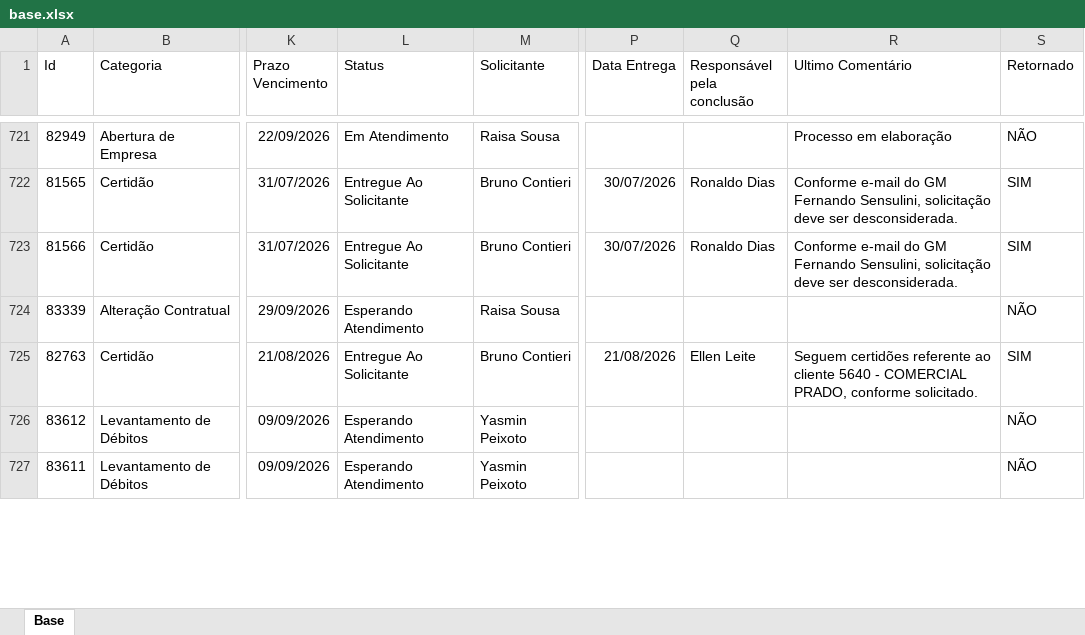
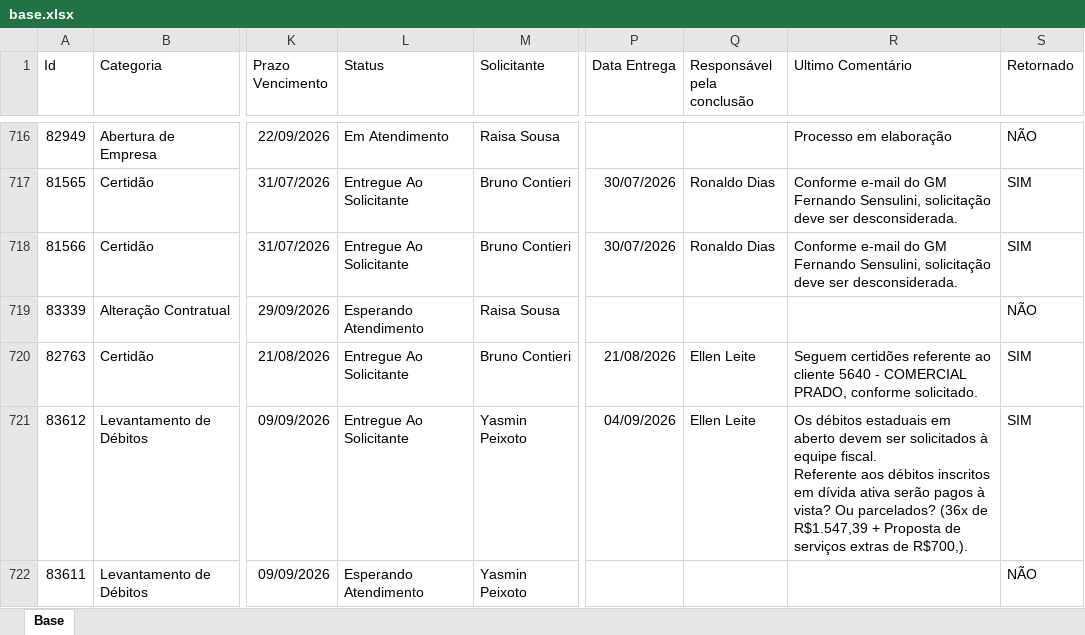
Before and after one commit to Controladoria-MG/Portal-dos-chamados, an Excel workbook: data/base.xlsx, sheet Base, drawn as a sheet; only a part is shown, gaps mark what is left out; values as stored, in another font and other column widths than the file's, no borders; table styles not drawn; addresses are those after the commit; ↵ is a line break in a cell; the diff covers the shown part only; the diff names each change by its address in the sheet, - before the commit and + after, or states it on an @@ line.

```diff
--- a/data/base.xlsx (sheet Base)
+++ b/data/base.xlsx (sheet Base)
-L721 (Status): Esperando Atendimento
+L721 (Status): Entregue Ao Solicitante
-P721 (Data Entrega): (empty)
+P721 (Data Entrega): 04/09/2026
-Q721 (Responsável pela conclusão): (empty)
+Q721 (Responsável pela conclusão): Ellen Leite
-R721 (Ultimo Comentário): (empty)
+R721 (Ultimo Comentário): Os débitos estaduais em aberto devem ser solicitados à equipe fiscal. ↵ Referente aos débitos inscritos em dívida ativa serão pagos à vista? Ou parcelados? (36x de R$1.547,39 + Proposta de serviços extras de R$700,).
-S721 (Retornado): NÃO
+S721 (Retornado): SIM
```
Also changed, not shown: 1 added row, 9 removed rows and 20 edited cells elsewhere in this sheet, 2 other files.
